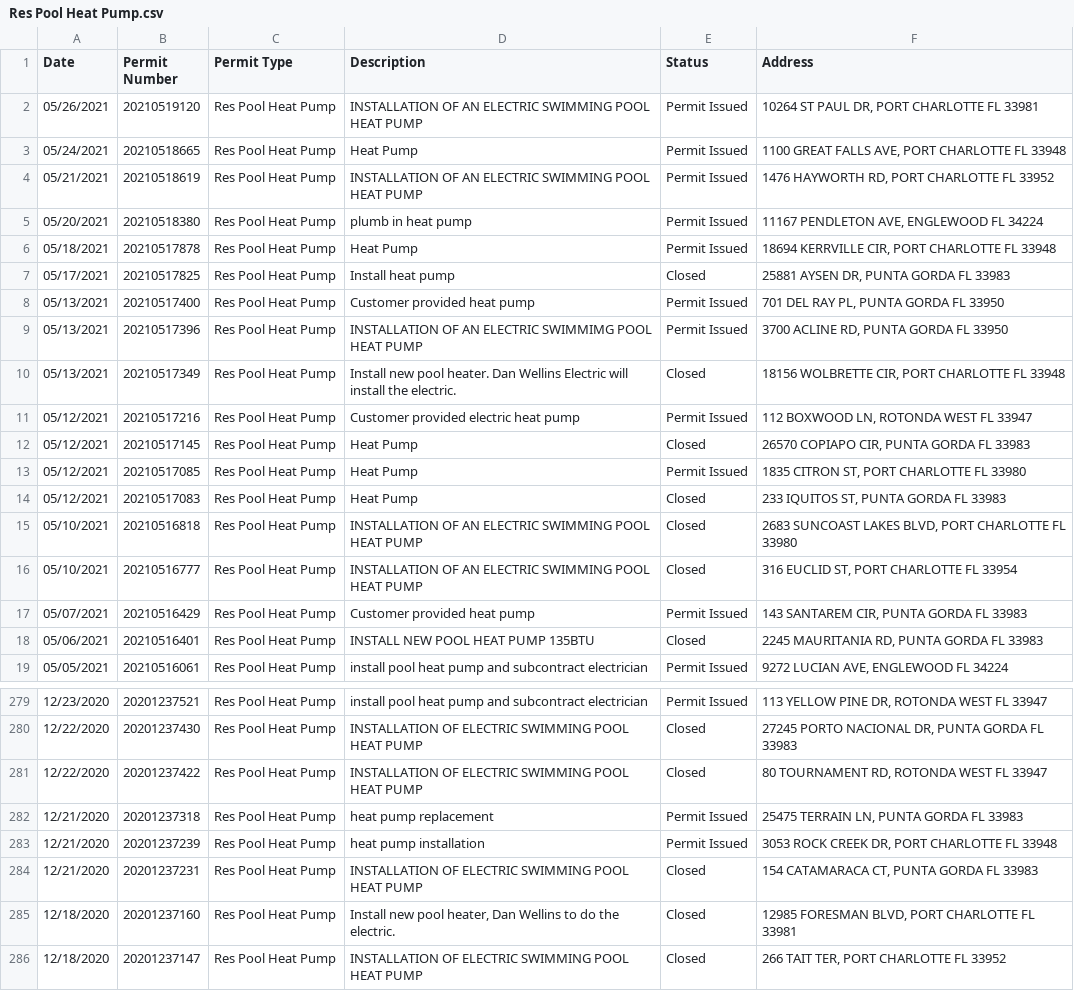
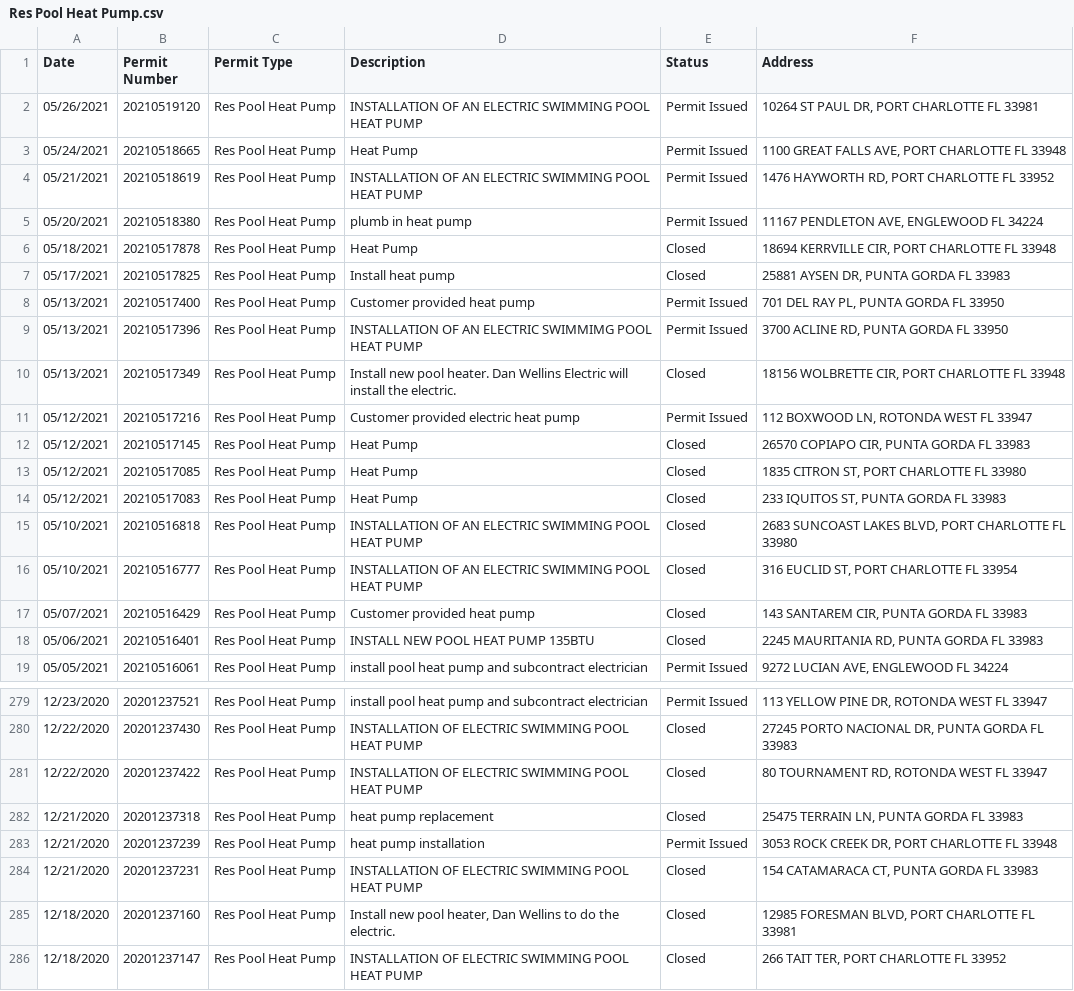
Before and after one commit to hatkeson/Pool-Permits-Web-Scraping, a CSV file: data/csv_files/charlotte/Res Pool Heat Pump.csv, drawn as a sheet; only a part is shown, gaps mark what is left out.

```diff
--- a/data/csv_files/charlotte/Res Pool Heat Pump.csv
+++ b/data/csv_files/charlotte/Res Pool Heat Pump.csv
@@ -5,3 +5,3 @@
 "05/20/2021","20210518380","Res Pool Heat Pump","plumb in heat pump","Permit Issued","11167 PENDLETON AVE, ENGLEWOOD FL 34224",
-"05/18/2021","20210517878","Res Pool Heat Pump","Heat Pump","Permit Issued","18694 KERRVILLE CIR, PORT CHARLOTTE FL 33948",
+"05/18/2021","20210517878","Res Pool Heat Pump","Heat Pump","Closed","18694 KERRVILLE CIR, PORT CHARLOTTE FL 33948",
 "05/17/2021","20210517825","Res Pool Heat Pump","Install heat pump","Closed","25881 AYSEN DR, PUNTA GORDA FL 33983",
@@ -12,3 +12,3 @@
 "05/12/2021","20210517145","Res Pool Heat Pump","Heat Pump","Closed","26570 COPIAPO CIR, PUNTA GORDA FL 33983",
-"05/12/2021","20210517085","Res Pool Heat Pump","Heat Pump","Permit Issued","1835 CITRON ST, PORT CHARLOTTE FL 33980",
+"05/12/2021","20210517085","Res Pool Heat Pump","Heat Pump","Closed","1835 CITRON ST, PORT CHARLOTTE FL 33980",
 "05/12/2021","20210517083","Res Pool Heat Pump","Heat Pump","Closed","233 IQUITOS ST, PUNTA GORDA FL 33983",
@@ -16,3 +16,3 @@
 "05/10/2021","20210516777","Res Pool Heat Pump","INSTALLATION OF AN ELECTRIC SWIMMING POOL HEAT PUMP","Closed","316 EUCLID ST, PORT CHARLOTTE FL 33954",
-"05/07/2021","20210516429","Res Pool Heat Pump","Customer provided heat pump","Permit Issued","143 SANTAREM CIR, PUNTA GORDA FL 33983",
+"05/07/2021","20210516429","Res Pool Heat Pump","Customer provided heat pump","Closed","143 SANTAREM CIR, PUNTA GORDA FL 33983",
 "05/06/2021","20210516401","Res Pool Heat Pump","INSTALL NEW POOL HEAT PUMP 135BTU","Closed","2245 MAURITANIA RD, PUNTA GORDA FL 33983",
@@ -281,3 +281,3 @@
 "12/22/2020","20201237422","Res Pool Heat Pump","INSTALLATION OF ELECTRIC SWIMMING POOL HEAT PUMP","Closed","80 TOURNAMENT RD, ROTONDA WEST FL 33947",
-"12/21/2020","20201237318","Res Pool Heat Pump","heat pump replacement","Permit Issued","25475 TERRAIN LN, PUNTA GORDA FL 33983",
+"12/21/2020","20201237318","Res Pool Heat Pump","heat pump replacement","Closed","25475 TERRAIN LN, PUNTA GORDA FL 33983",
 "12/21/2020","20201237239","Res Pool Heat Pump","heat pump installation","Permit Issued","3053 ROCK CREEK DR, PORT CHARLOTTE FL 33948",
```
Also changed, not shown: data/csv_files/atlanta/Commercial Pool.csv, data/csv_files/atlanta/Residential Pool.csv, 13 other files.
